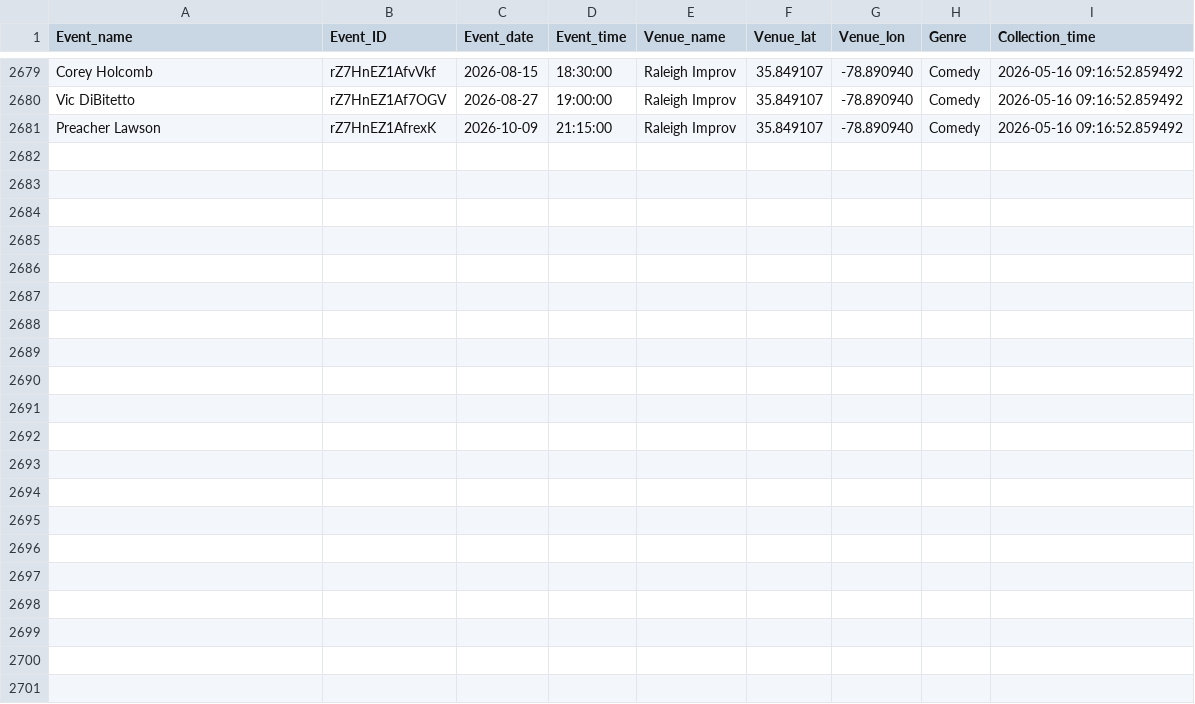
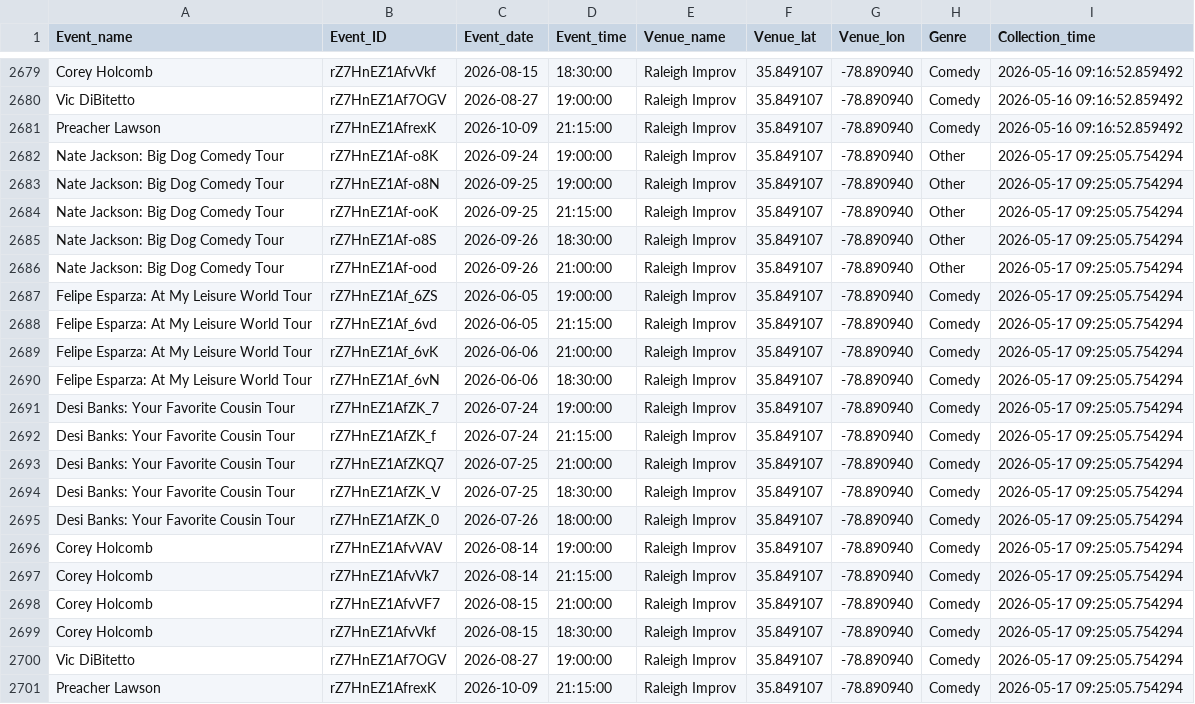
Before and after one commit to lewilliam888/Should-I-Go, a CSV file: data/events_data.csv, drawn as a sheet; only a part is shown, gaps mark what is left out.

```diff
--- a/data/events_data.csv
+++ b/data/events_data.csv
@@ -2681 +2681,21 @@ Vic DiBitetto,rZ7HnEZ1Af7OGV,2026-08-27,19:00:00,Raleigh Improv,35.849107,-78.89
 Preacher Lawson,rZ7HnEZ1AfrexK,2026-10-09,21:15:00,Raleigh Improv,35.849107,-78.890940,Comedy,2026-05-16 09:16:52.859492
+Nate Jackson: Big Dog Comedy Tour,rZ7HnEZ1Af-o8K,2026-09-24,19:00:00,Raleigh Improv,35.849107,-78.890940,Other,2026-05-17 09:25:05.754294
+Nate Jackson: Big Dog Comedy Tour,rZ7HnEZ1Af-o8N,2026-09-25,19:00:00,Raleigh Improv,35.849107,-78.890940,Other,2026-05-17 09:25:05.754294
+Nate Jackson: Big Dog Comedy Tour,rZ7HnEZ1Af-ooK,2026-09-25,21:15:00,Raleigh Improv,35.849107,-78.890940,Other,2026-05-17 09:25:05.754294
+Nate Jackson: Big Dog Comedy Tour,rZ7HnEZ1Af-o8S,2026-09-26,18:30:00,Raleigh Improv,35.849107,-78.890940,Other,2026-05-17 09:25:05.754294
+Nate Jackson: Big Dog Comedy Tour,rZ7HnEZ1Af-ood,2026-09-26,21:00:00,Raleigh Improv,35.849107,-78.890940,Other,2026-05-17 09:25:05.754294
+Felipe Esparza: At My Leisure World Tour,rZ7HnEZ1Af_6ZS,2026-06-05,19:00:00,Raleigh Improv,35.849107,-78.890940,Comedy,2026-05-17 09:25:05.754294
+Felipe Esparza: At My Leisure World Tour,rZ7HnEZ1Af_6vd,2026-06-05,21:15:00,Raleigh Improv,35.849107,-78.890940,Comedy,2026-05-17 09:25:05.754294
+Felipe Esparza: At My Leisure World Tour,rZ7HnEZ1Af_6vK,2026-06-06,21:00:00,Raleigh Improv,35.849107,-78.890940,Comedy,2026-05-17 09:25:05.754294
+Felipe Esparza: At My Leisure World Tour,rZ7HnEZ1Af_6vN,2026-06-06,18:30:00,Raleigh Improv,35.849107,-78.890940,Comedy,2026-05-17 09:25:05.754294
+Desi Banks: Your Favorite Cousin Tour,rZ7HnEZ1AfZK_7,2026-07-24,19:00:00,Raleigh Improv,35.849107,-78.890940,Comedy,2026-05-17 09:25:05.754294
+Desi Banks: Your Favorite Cousin Tour,rZ7HnEZ1AfZK_f,2026-07-24,21:15:00,Raleigh Improv,35.849107,-78.890940,Comedy,2026-05-17 09:25:05.754294
+Desi Banks: Your Favorite Cousin Tour,rZ7HnEZ1AfZKQ7,2026-07-25,21:00:00,Raleigh Improv,35.849107,-78.890940,Comedy,2026-05-17 09:25:05.754294
+Desi Banks: Your Favorite Cousin Tour,rZ7HnEZ1AfZK_V,2026-07-25,18:30:00,Raleigh Improv,35.849107,-78.890940,Comedy,2026-05-17 09:25:05.754294
+Desi Banks: Your Favorite Cousin Tour,rZ7HnEZ1AfZK_0,2026-07-26,18:00:00,Raleigh Improv,35.849107,-78.890940,Comedy,2026-05-17 09:25:05.754294
+Corey Holcomb,rZ7HnEZ1AfvVAV,2026-08-14,19:00:00,Raleigh Improv,35.849107,-78.890940,Comedy,2026-05-17 09:25:05.754294
+Corey Holcomb,rZ7HnEZ1AfvVk7,2026-08-14,21:15:00,Raleigh Improv,35.849107,-78.890940,Comedy,2026-05-17 09:25:05.754294
+Corey Holcomb,rZ7HnEZ1AfvVF7,2026-08-15,21:00:00,Raleigh Improv,35.849107,-78.890940,Comedy,2026-05-17 09:25:05.754294
+Corey Holcomb,rZ7HnEZ1AfvVkf,2026-08-15,18:30:00,Raleigh Improv,35.849107,-78.890940,Comedy,2026-05-17 09:25:05.754294
+Vic DiBitetto,rZ7HnEZ1Af7OGV,2026-08-27,19:00:00,Raleigh Improv,35.849107,-78.890940,Comedy,2026-05-17 09:25:05.754294
+Preacher Lawson,rZ7HnEZ1AfrexK,2026-10-09,21:15:00,Raleigh Improv,35.849107,-78.890940,Comedy,2026-05-17 09:25:05.754294
```
